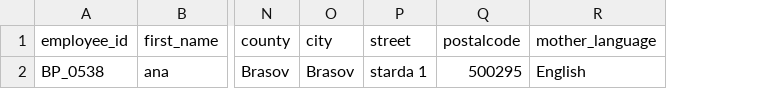
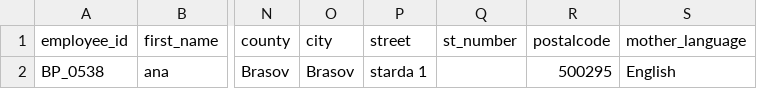
Before and after one commit to Robwert0/Summer_Practice, a CSV file: Scripts/CSVs/validated_data.csv, drawn as a sheet; only a part is shown, gaps mark what is left out; the diff names each change by its address in the sheet, - before the commit and + after, or states it on an @@ line.

```diff
--- a/Scripts/CSVs/validated_data.csv
+++ b/Scripts/CSVs/validated_data.csv
+column Q (st_number), empty
```
Also changed, not shown: 2 other files.
